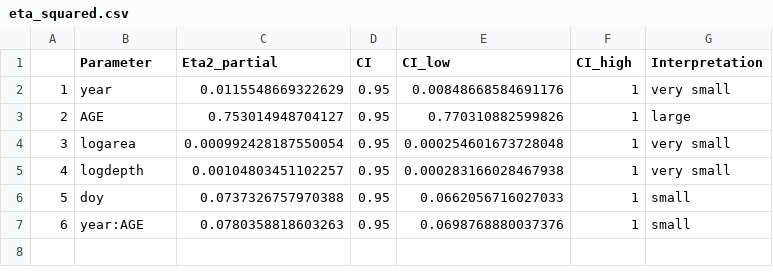
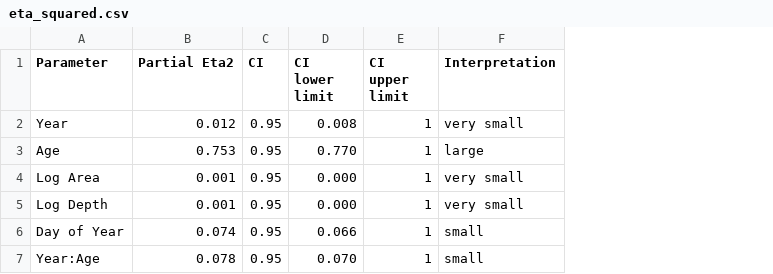
Before and after one commit to CHANGES-UM/bluegill_growth, a CSV file: Tables/eta_squared.csv, drawn as a sheet; removed rows and columns are numbered as before the commit, all else as after; the diff names each change by its address in the sheet, - before the commit and + after, or states it on an @@ line.

```diff
--- a/Tables/eta_squared.csv
+++ b/Tables/eta_squared.csv
-column A, rows 2-7: 1 | 2 | 3 | 4 | 5 | 6
-column C (Eta2_partial), rows 2-7: 0.0115548669322629 | 0.753014948704127 | 0.000992428187550054 | 0.00104803451102257 | 0.0737326757970388 | 0.0780358818603263
+column B (Partial Eta2), rows 2-7: 0.012 | 0.753 | 0.001 | 0.001 | 0.074 | 0.078
-column E (CI_low), rows 2-7: 0.00848668584691176 | 0.770310882599826 | 0.000254601673728048 | 0.000283166028467938 | 0.0662056716027033 | 0.0698768880037376
+column D (CI lower limit), rows 2-7: 0.008 | 0.770 | 0.000 | 0.000 | 0.066 | 0.070
-E1: CI_high
+E1: CI upper limit
-A2 (Parameter): year
+A2 (Parameter): Year
-A3 (Parameter): AGE
+A3 (Parameter): Age
-A4 (Parameter): logarea
+A4 (Parameter): Log Area
-A5 (Parameter): logdepth
+A5 (Parameter): Log Depth
-A6 (Parameter): doy
+A6 (Parameter): Day of Year
-A7 (Parameter): year:AGE
+A7 (Parameter): Year:Age
```
Also changed, not shown: Tables/brt_sum_stats.csv, Tables/emmeans.csv, 2 other files.
